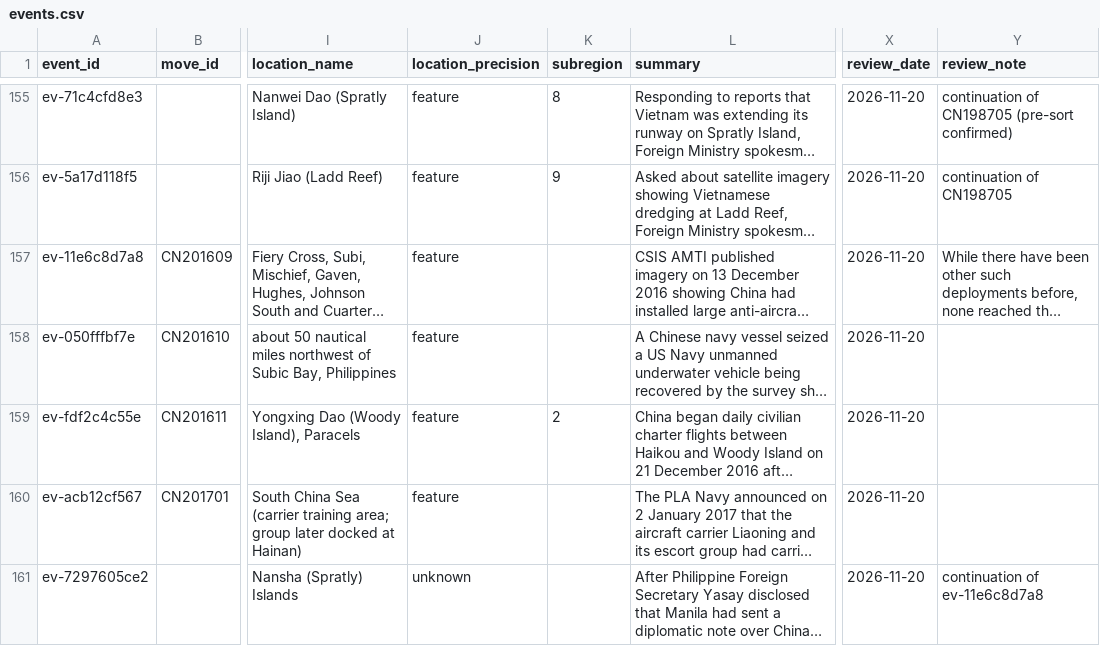
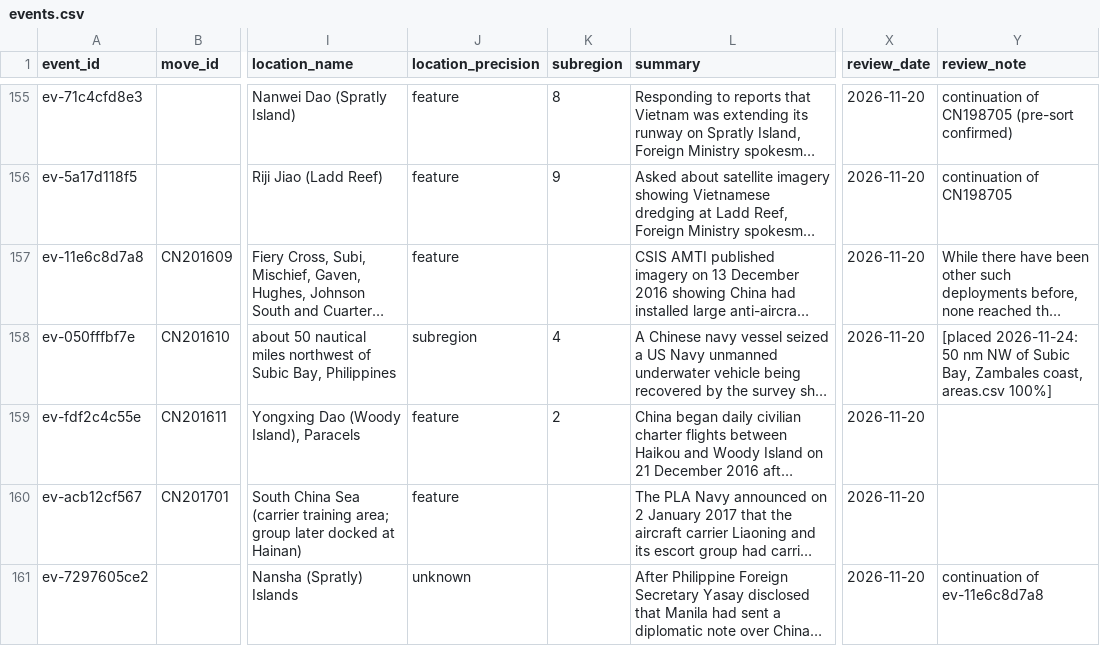
Before and after one commit to South-China-Sea-Developments/SCS-Developments-Tracker, a CSV file: data/events.csv, drawn as a sheet; only a part is shown, gaps mark what is left out; long unchanged cells end in …; the diff covers the shown part only; the diff names each change by its address in the sheet, - before the commit and + after, or states it on an @@ line.

```diff
--- a/data/events.csv
+++ b/data/events.csv
-J158 (location_precision): feature
+J158 (location_precision): subregion
-K158 (subregion): (empty)
+K158 (subregion): 4
-Y158 (review_note): (empty)
+Y158 (review_note): [placed 2026-11-24: 50 nm NW of Subic Bay, Zambales coast, areas.csv 100%]
```
Also changed, not shown: 20 edited cells elsewhere in this file.
